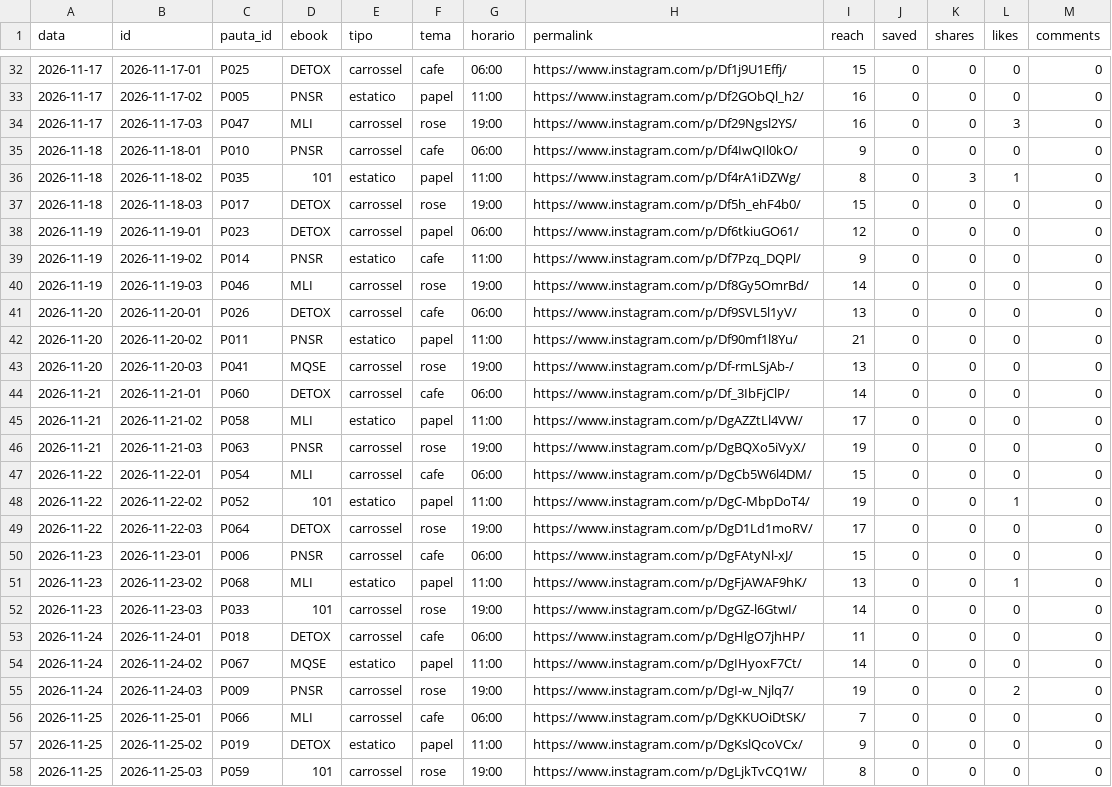
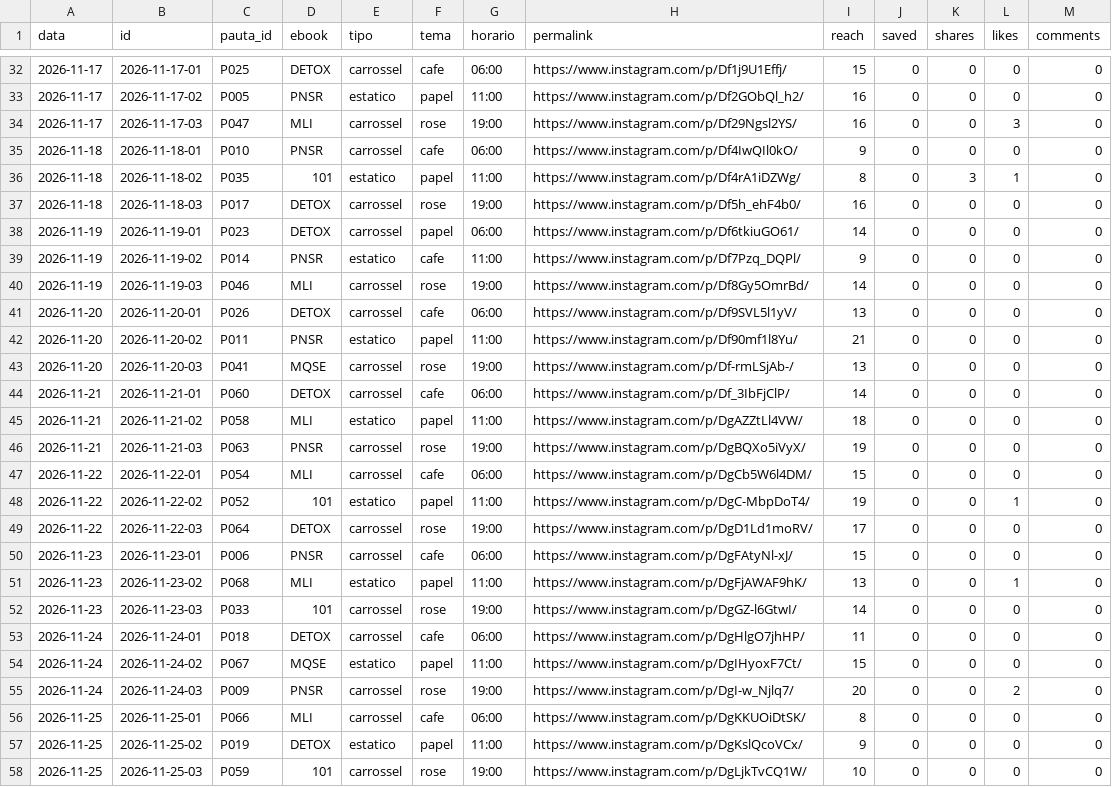
Before and after one commit to jordanobvivan97/promessa-auto, a CSV file: metricas/posts.csv, drawn as a sheet; only a part is shown, gaps mark what is left out.

Commit message:
Metricas 2026-11-27

```diff
--- a/metricas/posts.csv
+++ b/metricas/posts.csv
@@ -36,4 +36,4 @@ data,id,pauta_id,ebook,tipo,tema,horario,permalink,reach,saved,shares,likes,comm
 2026-11-18,2026-11-18-02,P035,101,estatico,papel,11:00,https://www.instagram.com/p/Df4rA1iDZWg/,8,0,3,1,0
-2026-11-18,2026-11-18-03,P017,DETOX,carrossel,rose,19:00,https://www.instagram.com/p/Df5h_ehF4b0/,15,0,0,0,0
-2026-11-19,2026-11-19-01,P023,DETOX,carrossel,papel,06:00,https://www.instagram.com/p/Df6tkiuGO61/,12,0,0,0,0
+2026-11-18,2026-11-18-03,P017,DETOX,carrossel,rose,19:00,https://www.instagram.com/p/Df5h_ehF4b0/,16,0,0,0,0
+2026-11-19,2026-11-19-01,P023,DETOX,carrossel,papel,06:00,https://www.instagram.com/p/Df6tkiuGO61/,14,0,0,0,0
 2026-11-19,2026-11-19-02,P014,PNSR,estatico,cafe,11:00,https://www.instagram.com/p/Df7Pzq_DQPl/,9,0,0,0,0
@@ -44,3 +44,3 @@ data,id,pauta_id,ebook,tipo,tema,horario,permalink,reach,saved,shares,likes,comm
 2026-11-21,2026-11-21-01,P060,DETOX,carrossel,cafe,06:00,https://www.instagram.com/p/Df_3IbFjClP/,14,0,0,0,0
-2026-11-21,2026-11-21-02,P058,MLI,estatico,papel,11:00,https://www.instagram.com/p/DgAZZtLl4VW/,17,0,0,0,0
+2026-11-21,2026-11-21-02,P058,MLI,estatico,papel,11:00,https://www.instagram.com/p/DgAZZtLl4VW/,18,0,0,0,0
 2026-11-21,2026-11-21-03,P063,PNSR,carrossel,rose,19:00,https://www.instagram.com/p/DgBQXo5iVyX/,19,0,0,0,0
@@ -53,6 +53,6 @@ data,id,pauta_id,ebook,tipo,tema,horario,permalink,reach,saved,shares,likes,comm
 2026-11-24,2026-11-24-01,P018,DETOX,carrossel,cafe,06:00,https://www.instagram.com/p/DgHlgO7jhHP/,11,0,0,0,0
-2026-11-24,2026-11-24-02,P067,MQSE,estatico,papel,11:00,https://www.instagram.com/p/DgIHyoxF7Ct/,14,0,0,0,0
-2026-11-24,2026-11-24-03,P009,PNSR,carrossel,rose,19:00,https://www.instagram.com/p/DgI-w_Njlq7/,19,0,0,2,0
-2026-11-25,2026-11-25-01,P066,MLI,carrossel,cafe,06:00,https://www.instagram.com/p/DgKKUOiDtSK/,7,0,0,0,0
+2026-11-24,2026-11-24-02,P067,MQSE,estatico,papel,11:00,https://www.instagram.com/p/DgIHyoxF7Ct/,15,0,0,0,0
+2026-11-24,2026-11-24-03,P009,PNSR,carrossel,rose,19:00,https://www.instagram.com/p/DgI-w_Njlq7/,20,0,0,2,0
+2026-11-25,2026-11-25-01,P066,MLI,carrossel,cafe,06:00,https://www.instagram.com/p/DgKKUOiDtSK/,8,0,0,0,0
 2026-11-25,2026-11-25-02,P019,DETOX,estatico,papel,11:00,https://www.instagram.com/p/DgKslQcoVCx/,9,0,0,0,0
-2026-11-25,2026-11-25-03,P059,101,carrossel,rose,19:00,https://www.instagram.com/p/DgLjkTvCQ1W/,8,0,0,0,0
+2026-11-25,2026-11-25-03,P059,101,carrossel,rose,19:00,https://www.instagram.com/p/DgLjkTvCQ1W/,10,0,0,0,0
```
Also changed, not shown: 1 other file.
